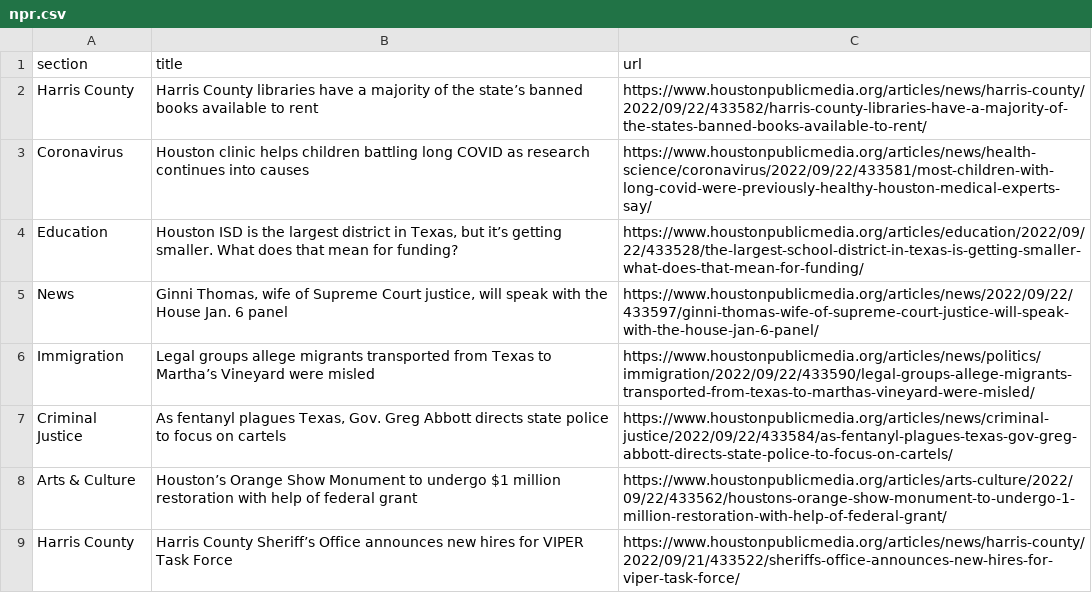
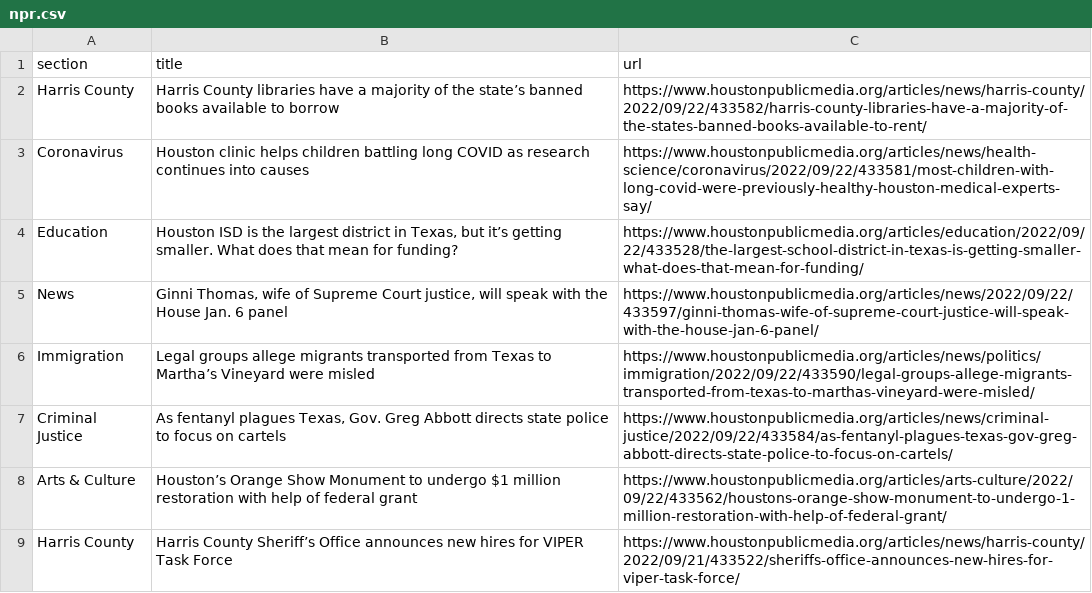
Before and after one commit to areenaarora/autoscrapper, a CSV file: npr.csv, drawn as a sheet; only a part is shown.

```diff
--- a/npr.csv
+++ b/npr.csv
@@ -1,3 +1,3 @@
 section,title,url
-Harris County,Harris County libraries have a majority of the state’s banned books available to rent,https://www.houstonpublicmedia.org/articles/news/harris-county/2022/09/22/433582/harris-county-libraries-have-a-majority-of-the-states-banned-books-available-to-rent/
+Harris County,Harris County libraries have a majority of the state’s banned books available to borrow,https://www.houstonpublicmedia.org/articles/news/harris-county/2022/09/22/433582/harris-county-libraries-have-a-majority-of-the-states-banned-books-available-to-rent/
 Coronavirus,Houston clinic helps children battling long COVID as research continues into causes,https://www.houstonpublicmedia.org/articles/news/health-science/coronavirus/2022/09/22/433581/most-children-with-long-covid-were-previously-healthy-houston-medical-experts-say/
```
